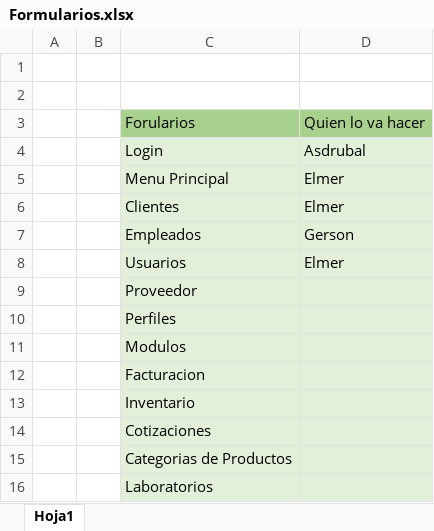
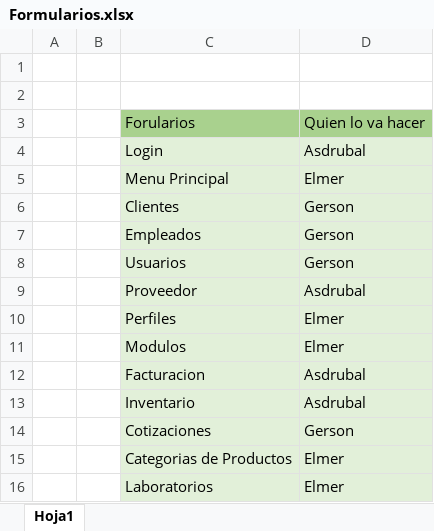
Before and after one commit to gersonargueta/DesarrolloSoftwawe, an Excel workbook: Documentación/Formularios.xlsx, sheet Hoja1, drawn as a sheet; values as stored, in another font and other column widths than the file's, no borders; the diff names each change by its address in the sheet, - before the commit and + after, or states it on an @@ line.

Commit message:
ultimo

```diff
--- a/Documentación/Formularios.xlsx (sheet Hoja1)
+++ b/Documentación/Formularios.xlsx (sheet Hoja1)
-D6: Elmer
+D6: Gerson
-D8: Elmer
+D8: Gerson
-D9: (empty)
+D9: Asdrubal
-D10:D11: (empty)
+D10:D11: Elmer
-D12:D13: (empty)
+D12:D13: Asdrubal
-D14: (empty)
+D14: Gerson
-D15:D16: (empty)
+D15:D16: Elmer
```
